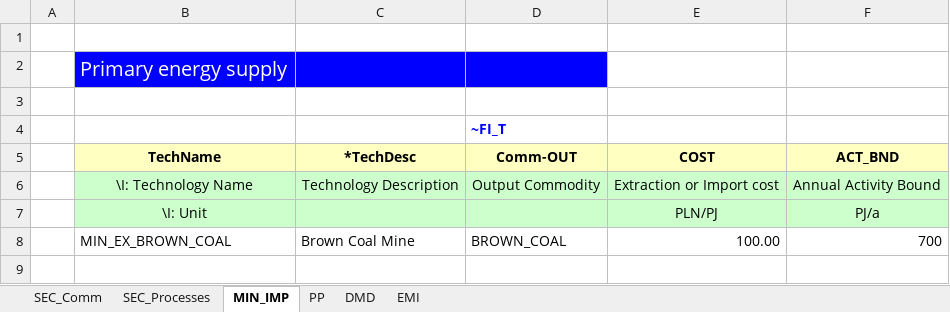
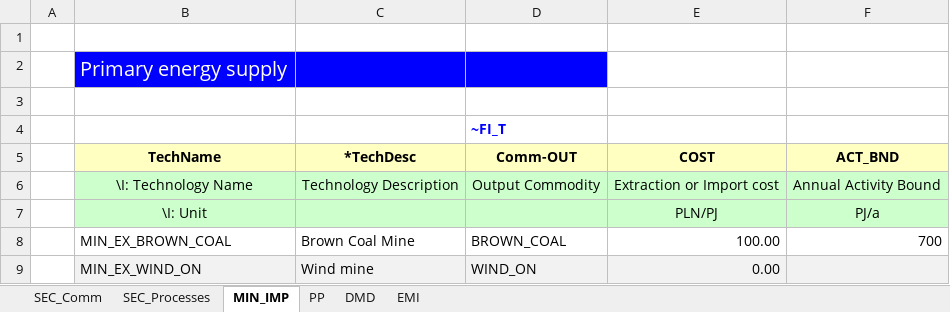
Before and after one commit to JMurz/JM, an Excel workbook: VT_Model_ALL_V01.xlsx, sheet MIN_IMP, drawn as a sheet; values as stored, in another font and other column widths than the file's, no borders; the diff names each change by its address in the sheet, - before the commit and + after, or states it on an @@ line.

```diff
--- a/VT_Model_ALL_V01.xlsx (sheet MIN_IMP)
+++ b/VT_Model_ALL_V01.xlsx (sheet MIN_IMP)
+row 9:  | MIN_EX_WIND_ON | Wind mine | WIND_ON | 0.00
```
Also changed, not shown: sheet SEC_Processes, sheet SEC_Comm.
